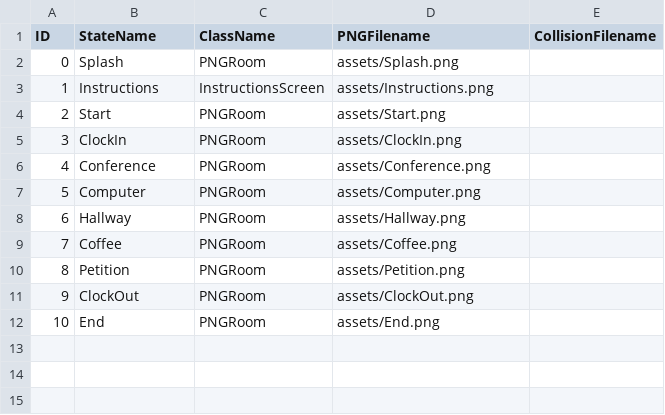
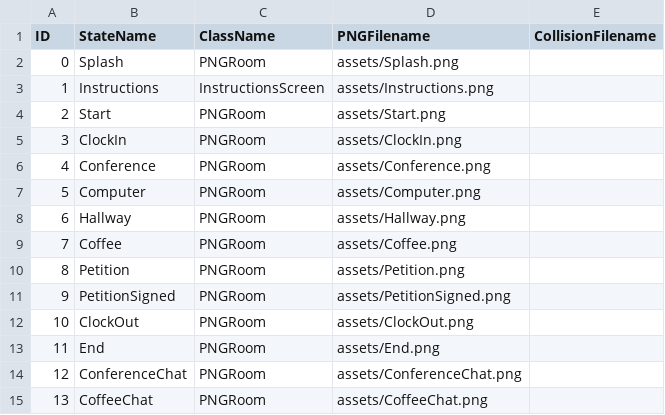
Before and after one commit to celliniluong/Project02, a CSV file: data/adventureStates.csv, drawn as a sheet; addresses are those after the commit; the diff names each change by its address in the sheet, - before the commit and + after, or states it on an @@ line.

```diff
--- a/data/adventureStates.csv
+++ b/data/adventureStates.csv
+row 11: 9 | PetitionSigned | PNGRoom | assets/PetitionSigned.png
@@ column A (ID) renumbered between rows 12 and 13 @@
+row 14: 12 | ConferenceChat | PNGRoom | assets/ConferenceChat.png
+row 15: 13 | CoffeeChat | PNGRoom | assets/CoffeeChat.png
```
Also changed, not shown: data/interactionTable.csv, 10 other files.
